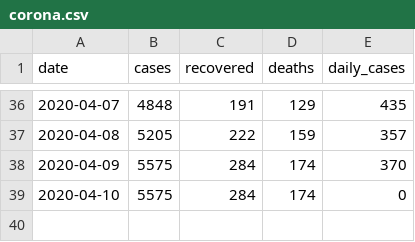
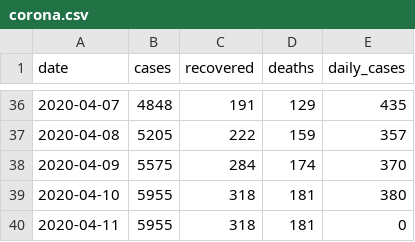
Before and after one commit to itsdkey/corona, a CSV file: corona.csv, drawn as a sheet; only a part is shown, gaps mark what is left out.

Commit message:
Resolves #49 - save corona.csv to repo

```diff
--- a/corona.csv
+++ b/corona.csv
@@ -38,2 +38,3 @@ date,cases,recovered,deaths,daily_cases
 2020-04-09,5575,284,174,370
-2020-04-10,5575,284,174,0
+2020-04-10,5955,318,181,380
+2020-04-11,5955,318,181,0
```
